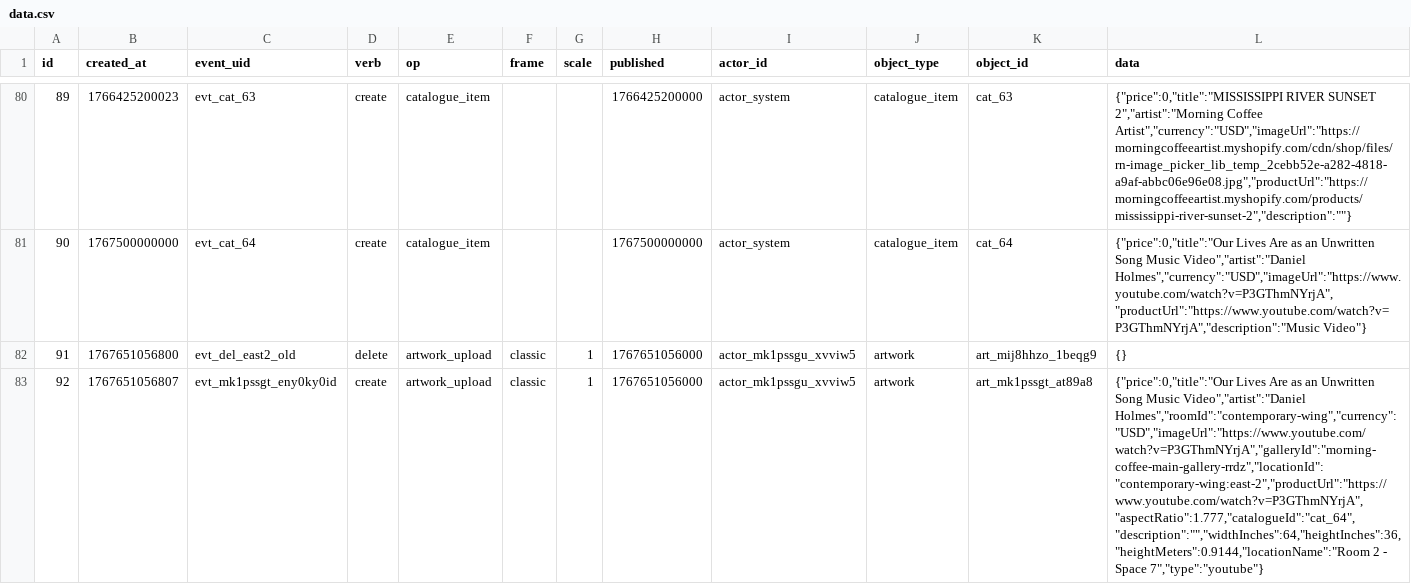
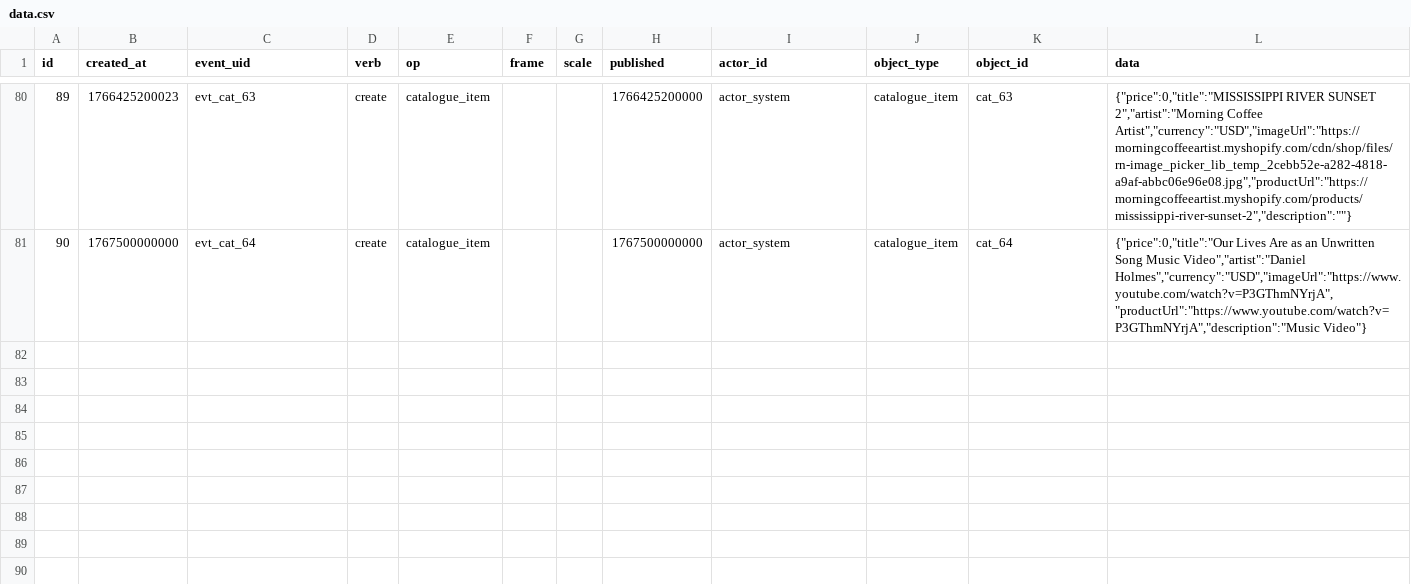
Before and after one commit to clovenbradshaw-ctrl/gallery, a CSV file: data.csv, drawn as a sheet; only a part is shown, gaps mark what is left out; the diff names each change by its address in the sheet, - before the commit and + after, or states it on an @@ line.

```diff
--- a/data.csv
+++ b/data.csv
-row 82: 91 | 1767651056800 | evt_del_east2_old | delete | artwork_upload | classic | 1 | 1767651056000 | actor_mk1pssgu_xvviw5 | artwork | art_mij8hhzo_1beqg9 | {}
-row 83: 92 | 1767651056807 | evt_mk1pssgt_eny0ky0id | create | artwork_upload | classic | 1 | 1767651056000 | actor_mk1pssgu_xvviw5 | artwork | art_mk1pssgt_at89a8 | {"price":0,"title":"Our Lives Are as an Unwritten Song Music Video","artist":"Daniel Holmes","roomId":"contemporary-wing","currency":"USD","imageUrl":"https://www.youtube.com/watch?v=P3GThmNYrjA","galleryId":"morning-coffee-main-gallery-rrdz","locationId":"contemporary-wing:east-2","productUrl":"https://www.youtube.com/watch?v=P3GThmNYrjA","aspectRatio":1.777,"catalogueId":"cat_64","description":"","widthInches":64,"heightInches":36,"heightMeters":0.9144,"locationName":"Room 2 - Space 7","type":"youtube"}
```
